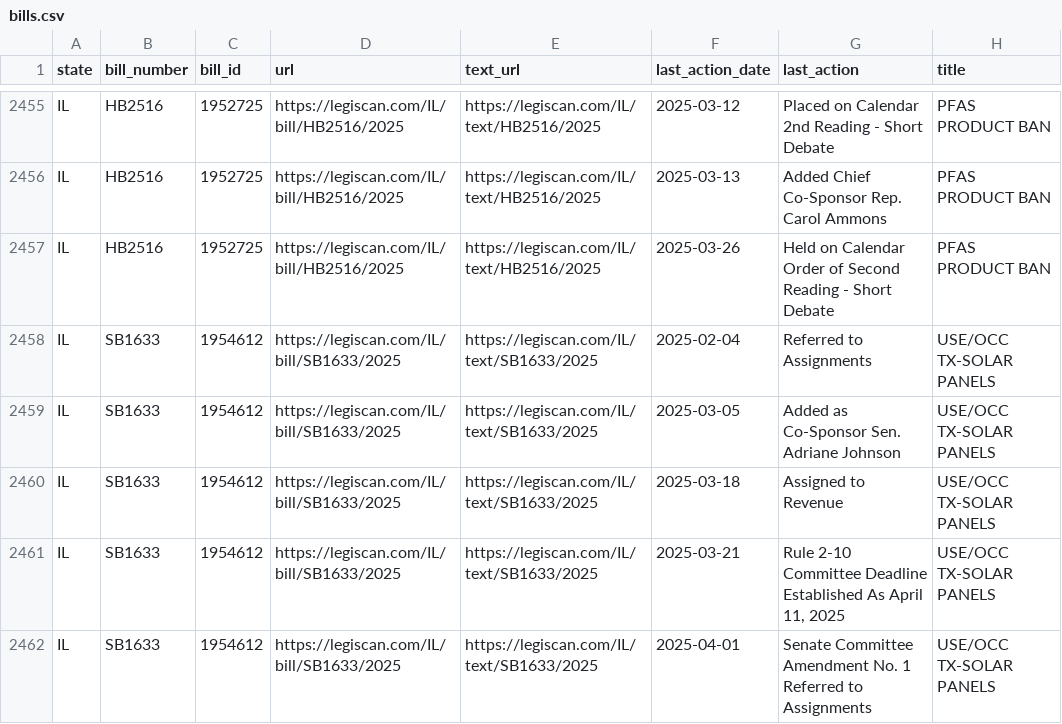
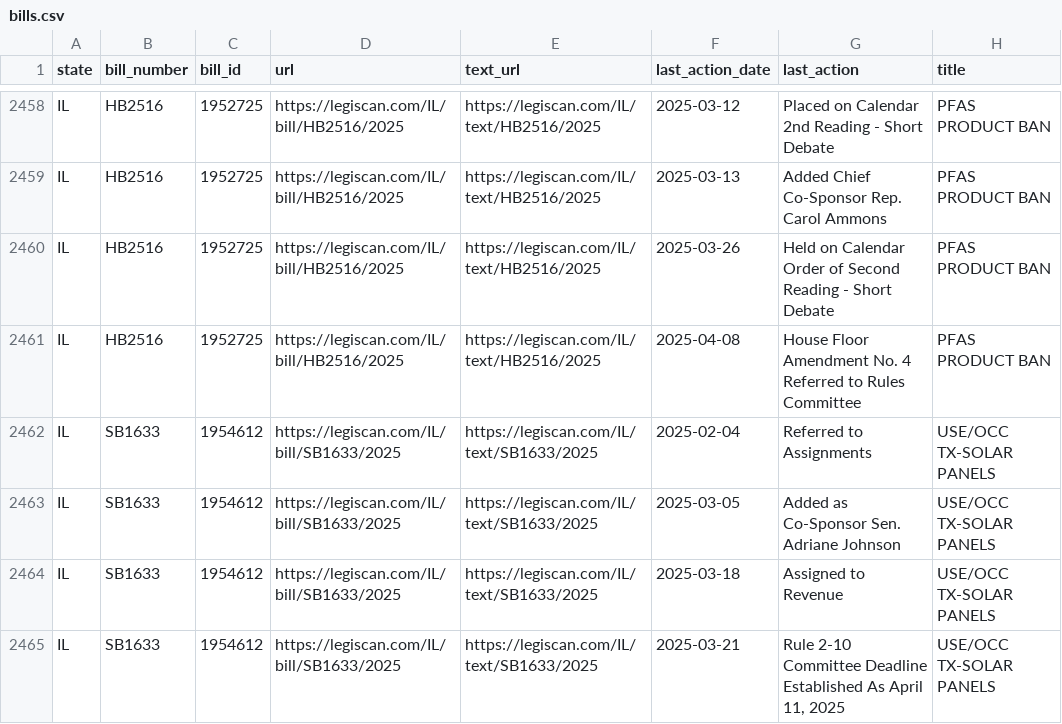
Before and after one commit to edmundmiller/periodic_legislation, a CSV file: sources/legiscan/bills.csv, drawn as a sheet; only a part is shown, gaps mark what is left out; the shorter side is filled out with more unchanged rows; the diff covers the shown part only; the diff names each change by its address in the sheet, - before the commit and + after, or states it on an @@ line.

```diff
--- a/sources/legiscan/bills.csv
+++ b/sources/legiscan/bills.csv
+row 2461: IL | HB2516 | 1952725 | https://legiscan.com/IL/bill/HB2516/2025 | https://legiscan.com/IL/text/HB2516/2025 | 2025-04-08 | House Floor Amendment No. 4 Referred to Rules Committee | PFAS PRODUCT BAN
```
Also changed, not shown: 13 added rows and 7 moved rows elsewhere in this file.
